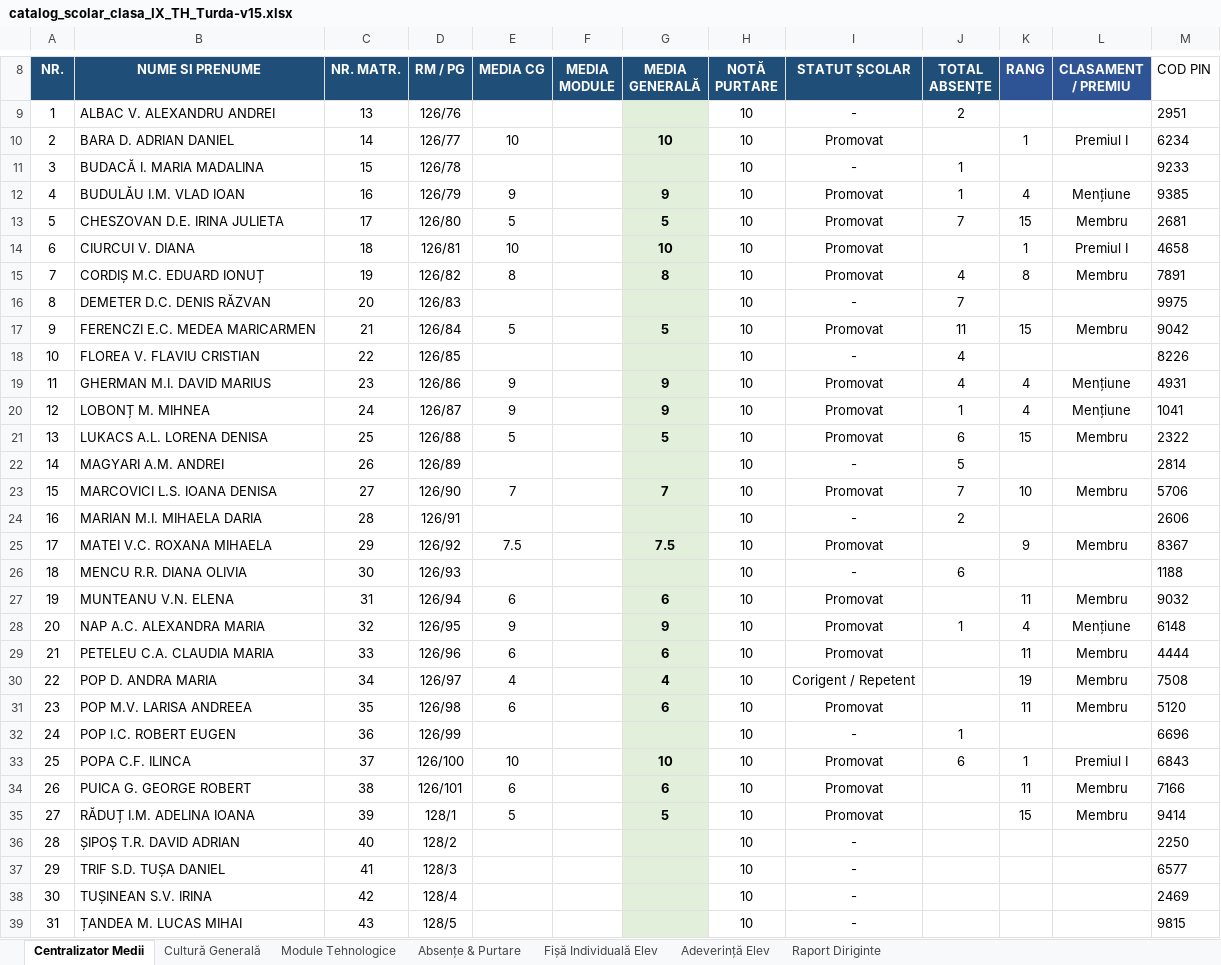
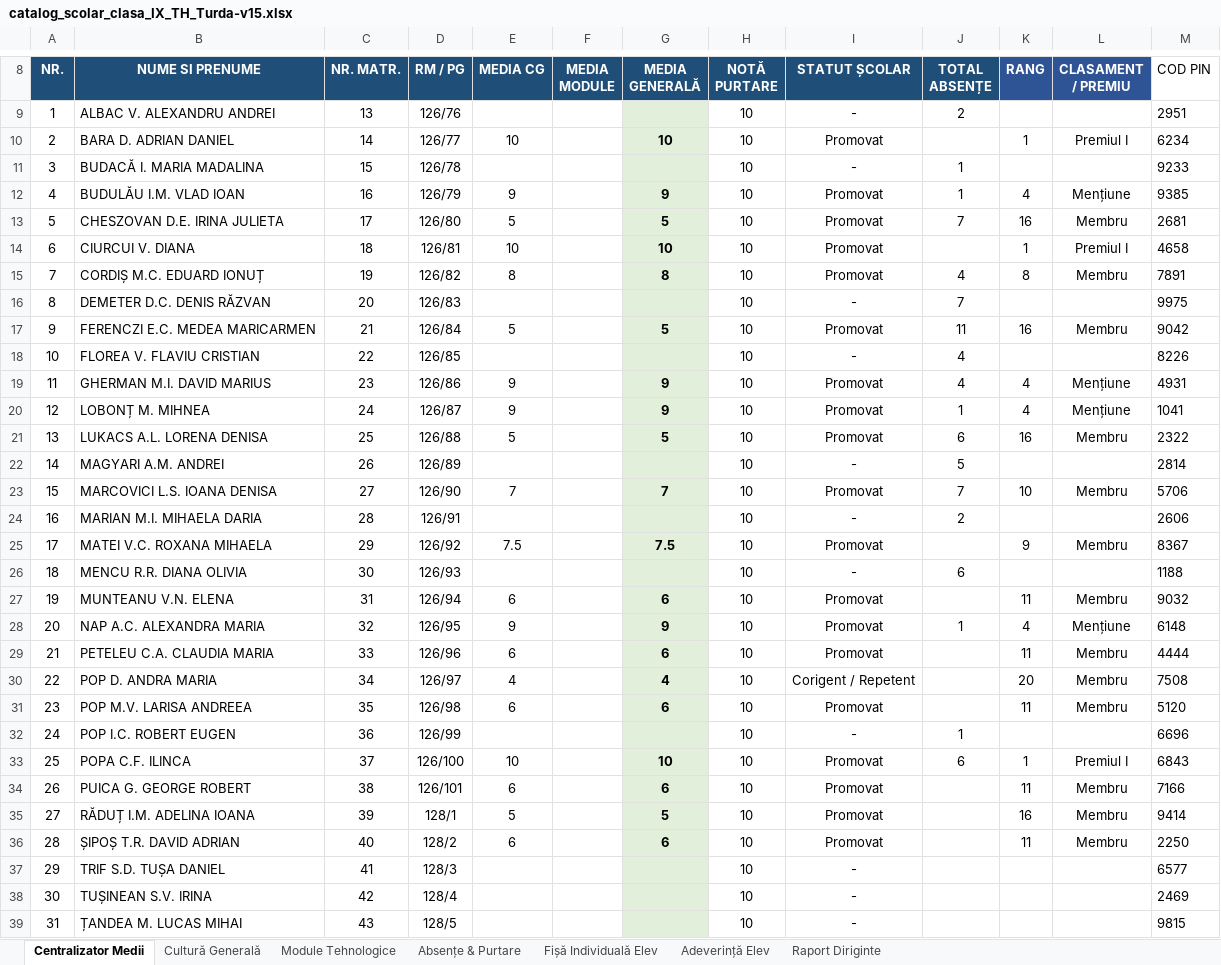
Before and after one commit to profudeconta-sketch/catalog-online, an Excel workbook: catalog_scolar_clasa_IX_TH_Turda-v15.xlsx, sheet Centralizator Medii, drawn as a sheet; only a part is shown, gaps mark what is left out; values as stored, in another font and other column widths than the file's, no borders; 1 other sheet too large or unreadable and not compared; the diff names each change by its address in the sheet, - before the commit and + after, or states it on an @@ line.

Commit message:
Update automat catalog: 28.09.2026 12:45

```diff
--- a/catalog_scolar_clasa_IX_TH_Turda-v15.xlsx (sheet Centralizator Medii)
+++ b/catalog_scolar_clasa_IX_TH_Turda-v15.xlsx (sheet Centralizator Medii)
-K13 (RANG): 15
+K13 (RANG): 16
-K17 (RANG): 15
+K17 (RANG): 16
-K21 (RANG): 15
+K21 (RANG): 16
-K30 (RANG): 19
+K30 (RANG): 20
-K35 (RANG): 15
+K35 (RANG): 16
-E36 (MEDIA CG): (empty)
+E36 (MEDIA CG): 6
-G36 (MEDIA GENERALĂ): (empty)
+G36 (MEDIA GENERALĂ): 6
-I36 (STATUT ȘCOLAR): -
+I36 (STATUT ȘCOLAR): Promovat
-K36 (RANG): (empty)
+K36 (RANG): 11
-L36 (CLASAMENT / PREMIU): (empty)
+L36 (CLASAMENT / PREMIU): Membru
```
